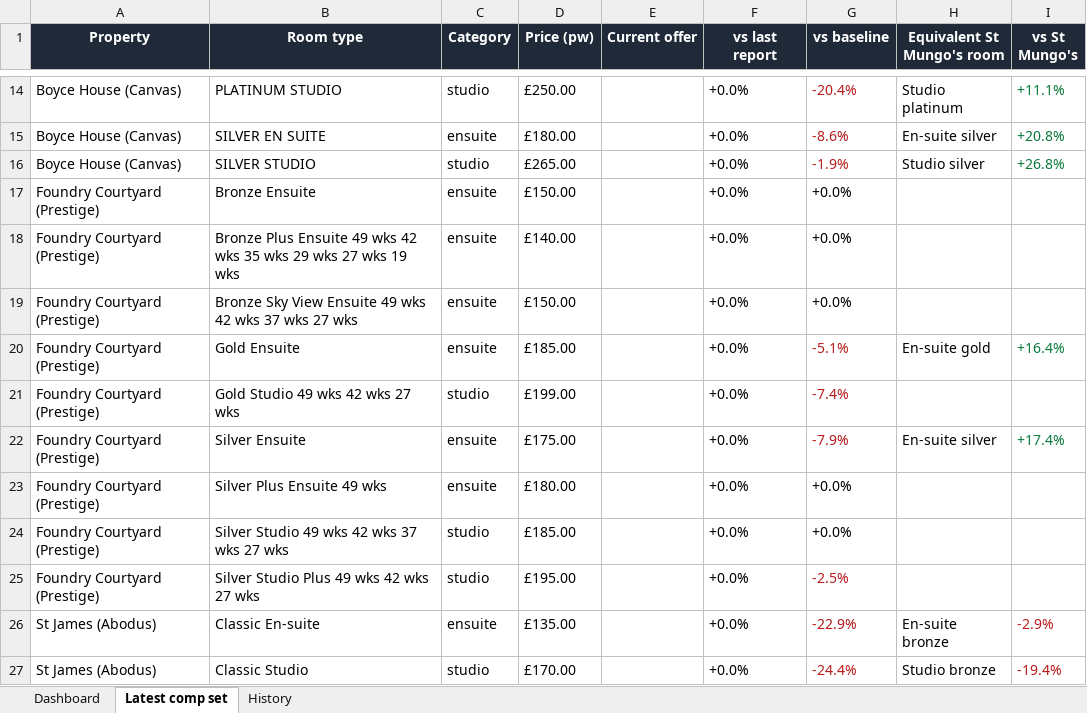
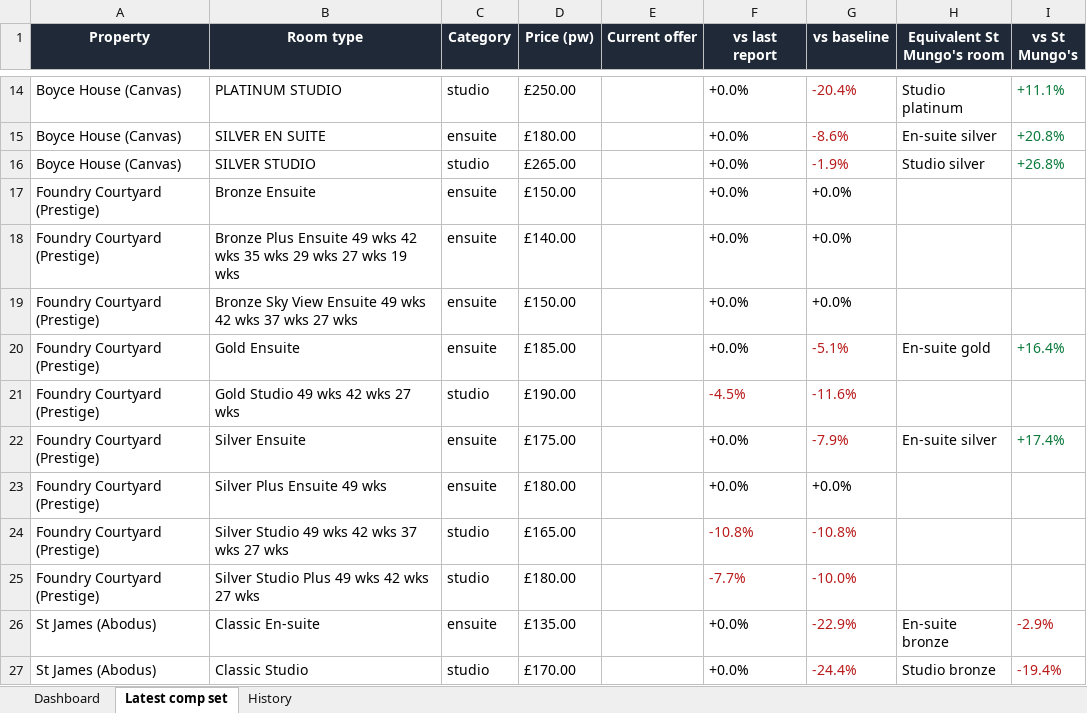
Before and after one commit to markAitcheson/St-Mungo-s, an Excel workbook: data/latest_comp_set.xlsx, sheet Latest comp set, drawn as a sheet; only a part is shown, gaps mark what is left out; values as stored, in another font and other column widths than the file's, no borders; the diff names each change by its address in the sheet, - before the commit and + after, or states it on an @@ line.

```diff
--- a/data/latest_comp_set.xlsx (sheet Latest comp set)
+++ b/data/latest_comp_set.xlsx (sheet Latest comp set)
-D21 (Price (pw)): £199.00
+D21 (Price (pw)): £190.00
-F21 (vs last report): +0.0%
+F21 (vs last report): -4.5%
-F21 text colour: black
+F21 text colour: #B91C1C
-G21 (vs baseline): -7.4%
+G21 (vs baseline): -11.6%
-D24 (Price (pw)): £185.00
+D24 (Price (pw)): £165.00
-F24 (vs last report): +0.0%
+F24 (vs last report): -10.8%
-F24:G24 text colour: black
+F24:G24 text colour: #B91C1C
-G24 (vs baseline): +0.0%
+G24 (vs baseline): -10.8%
-D25 (Price (pw)): £195.00
+D25 (Price (pw)): £180.00
-F25 (vs last report): +0.0%
+F25 (vs last report): -7.7%
-F25 text colour: black
+F25 text colour: #B91C1C
-G25 (vs baseline): -2.5%
+G25 (vs baseline): -10.0%
```
Also changed, not shown: sheet History, sheet Dashboard, 1 other file.
